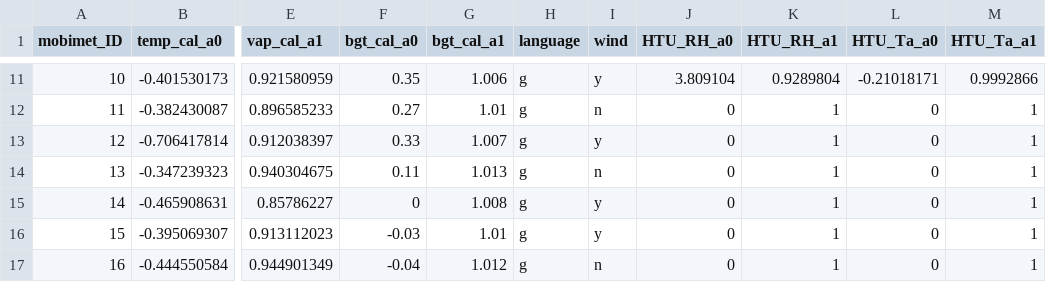
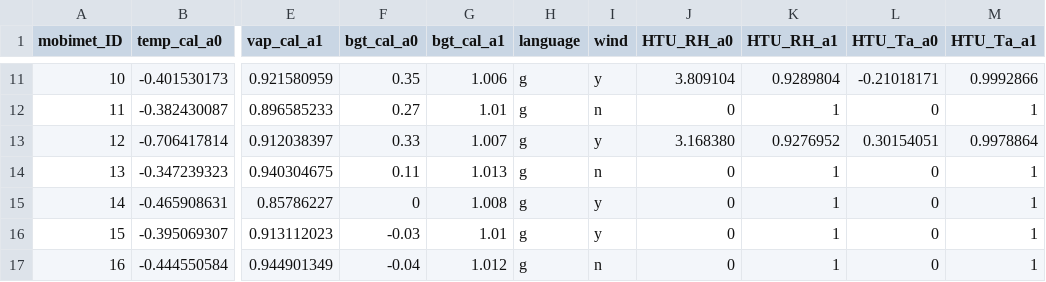
Before and after one commit to markus1203/MoBiMet_update, a CSV file: calibration_coefficients.csv, drawn as a sheet; only a part is shown, gaps mark what is left out; the diff names each change by its address in the sheet, - before the commit and + after, or states it on an @@ line.

Commit message:
Update calibration_coefficients.csv

```diff
--- a/calibration_coefficients.csv
+++ b/calibration_coefficients.csv
-J13 (HTU_RH_a0): 0
+J13 (HTU_RH_a0): 3.168380
-K13 (HTU_RH_a1): 1
+K13 (HTU_RH_a1): 0.9276952
-L13 (HTU_Ta_a0): 0
+L13 (HTU_Ta_a0): 0.30154051
-M13 (HTU_Ta_a1): 1
+M13 (HTU_Ta_a1): 0.9978864
```
